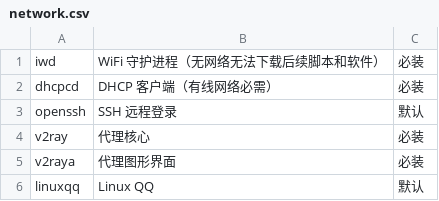
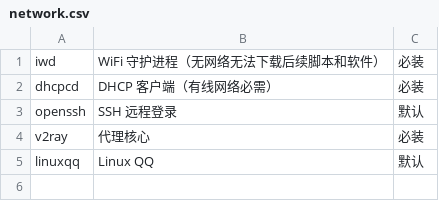
Before and after one commit to Csymaet/ArchInstall, a CSV file: apps/network.csv, drawn as a sheet.

```diff
--- a/apps/network.csv
+++ b/apps/network.csv
@@ -4,3 +4,2 @@ openssh,SSH 远程登录,默认
 v2ray,代理核心,必装
-v2raya,代理图形界面,必装
 linuxqq,Linux QQ,默认
```
Also changed, not shown: 3 other files.
